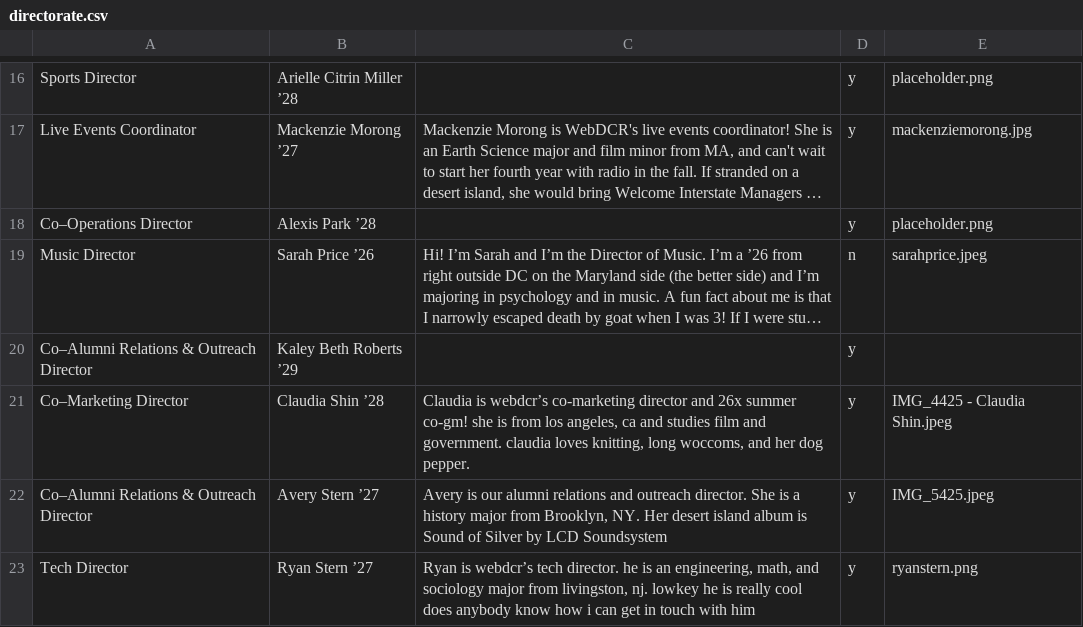
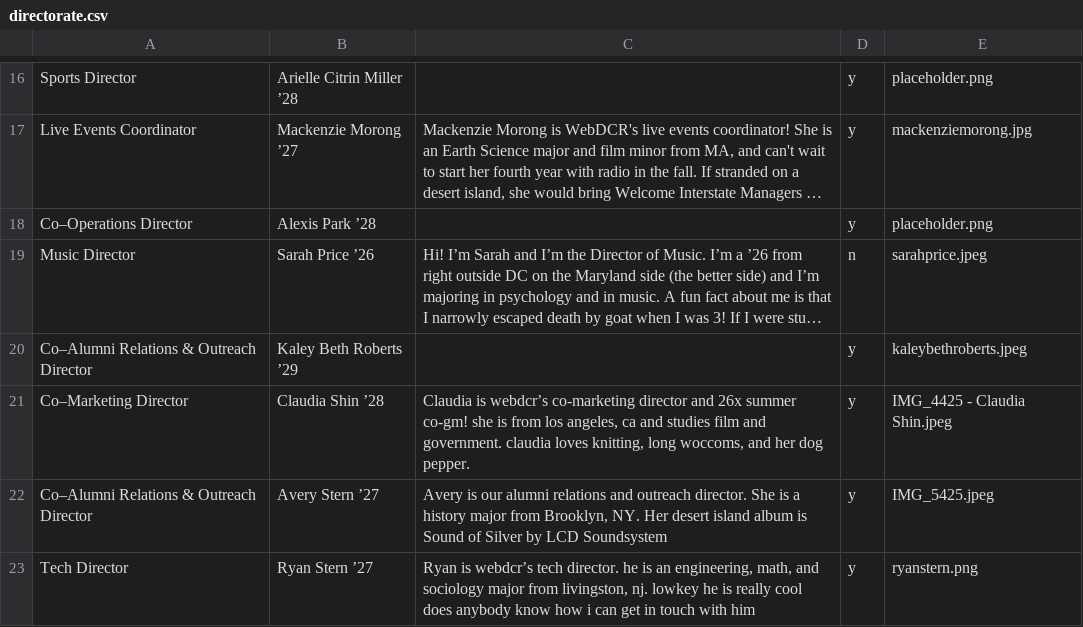
Before and after one commit to webdcr/webdcr.github.io, a CSV file: _data/directorate.csv, drawn as a sheet; only a part is shown, gaps mark what is left out; long unchanged cells end in …; the diff names each change by its address in the sheet, - before the commit and + after, or states it on an @@ line.

Commit message:
Assign kaleybethroberts.jpeg to Kaley Beth Roberts ’29

```diff
--- a/_data/directorate.csv
+++ b/_data/directorate.csv
-E20: (empty)
+E20: kaleybethroberts.jpeg
```
